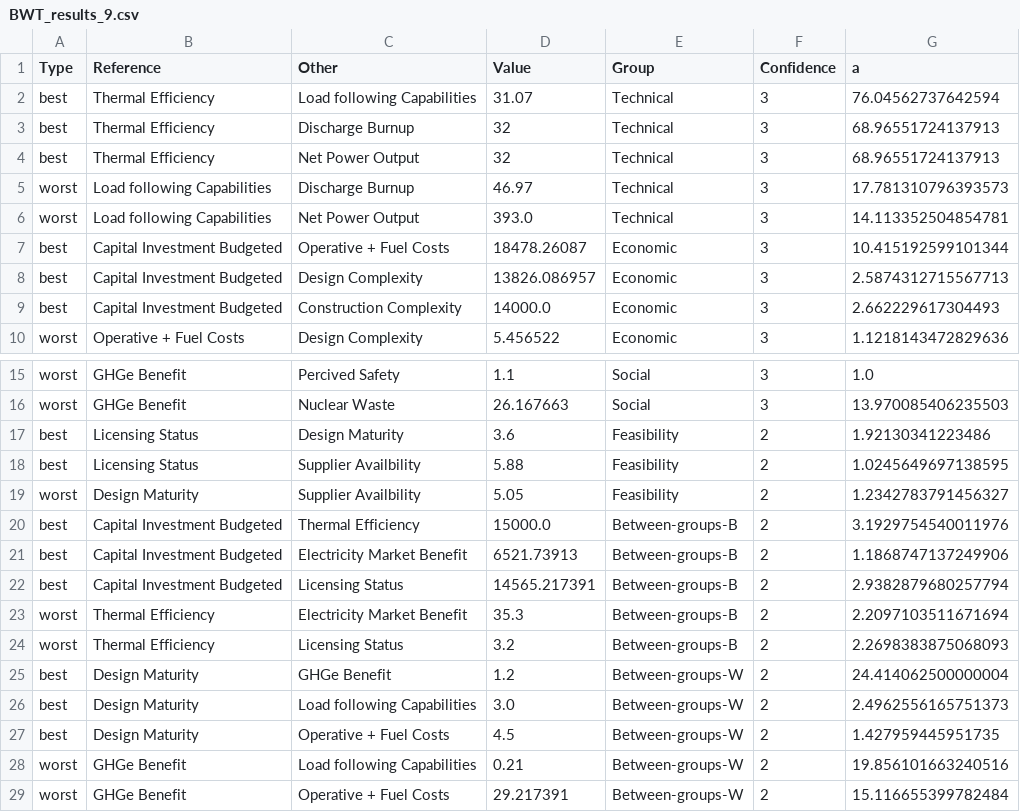
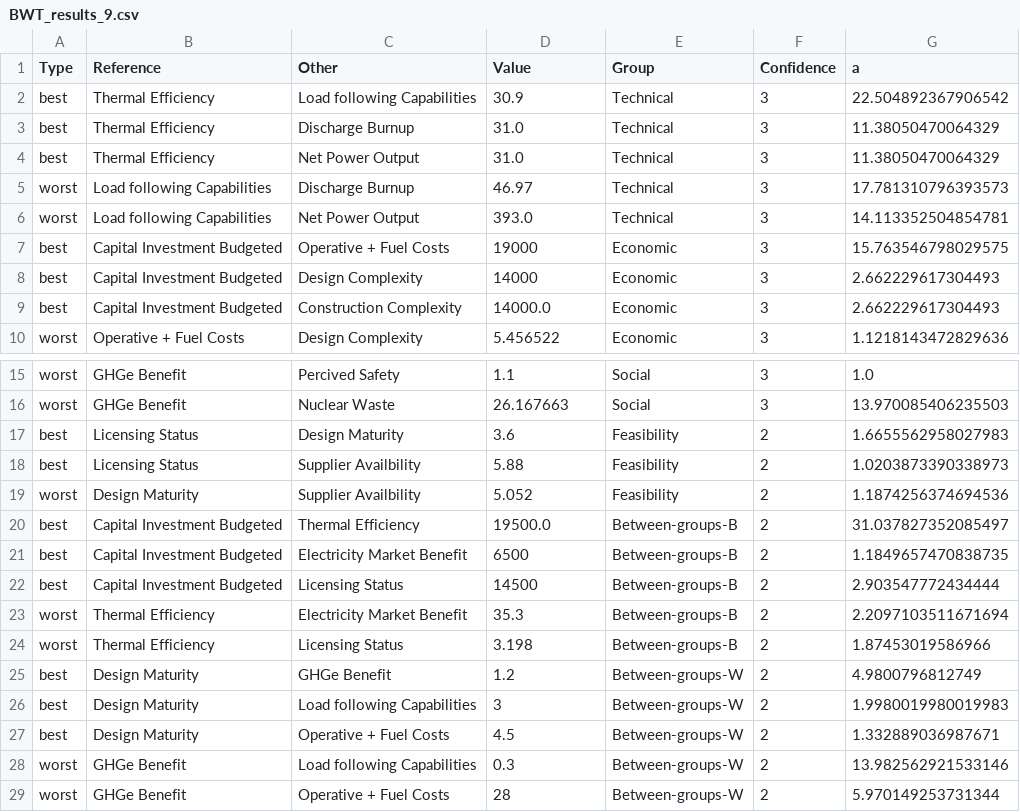
Before and after one commit to simo-pagliu/Master-Thesis, a CSV file: UP-MAVT/weight_spaces/BWT_results_9.csv, drawn as a sheet; only a part is shown, gaps mark what is left out.

Commit message:
Update BWT_results_9.csv

```diff
--- a/UP-MAVT/weight_spaces/BWT_results_9.csv
+++ b/UP-MAVT/weight_spaces/BWT_results_9.csv
@@ -1,9 +1,9 @@
 Type,Reference,Other,Value,Group,Confidence,a
-best,Thermal Efficiency,Load following Capabilities,31.07,Technical,3,76.04562737642594
-best,Thermal Efficiency,Discharge Burnup,32,Technical,3,68.96551724137913
-best,Thermal Efficiency,Net Power Output,32,Technical,3,68.96551724137913
+best,Thermal Efficiency,Load following Capabilities,30.9,Technical,3,22.504892367906542
+best,Thermal Efficiency,Discharge Burnup,31.0,Technical,3,11.38050470064329
+best,Thermal Efficiency,Net Power Output,31.0,Technical,3,11.38050470064329
 worst,Load following Capabilities,Discharge Burnup,46.97,Technical,3,17.781310796393573
 worst,Load following Capabilities,Net Power Output,393.0,Technical,3,14.113352504854781
-best,Capital Investment Budgeted,Operative + Fuel Costs,18478.26087,Economic,3,10.415192599101344
-best,Capital Investment Budgeted,Design Complexity,13826.086957,Economic,3,2.5874312715567713
+best,Capital Investment Budgeted,Operative + Fuel Costs,19000,Economic,3,15.763546798029575
+best,Capital Investment Budgeted,Design Complexity,14000,Economic,3,2.662229617304493
 best,Capital Investment Budgeted,Construction Complexity,14000.0,Economic,3,2.662229617304493
@@ -16,14 +16,14 @@ worst,GHGe Benefit,Percived Safety,1.1,Social,3,1.0
 worst,GHGe Benefit,Nuclear Waste,26.167663,Social,3,13.970085406235503
-best,Licensing Status,Design Maturity,3.6,Feasibility,2,1.92130341223486
-best,Licensing Status,Supplier Availbility,5.88,Feasibility,2,1.0245649697138595
-worst,Design Maturity,Supplier Availbility,5.05,Feasibility,2,1.2342783791456327
-best,Capital Investment Budgeted,Thermal Efficiency,15000.0,Between-groups-B,2,3.1929754540011976
-best,Capital Investment Budgeted,Electricity Market Benefit,6521.73913,Between-groups-B,2,1.1868747137249906
-best,Capital Investment Budgeted,Licensing Status,14565.217391,Between-groups-B,2,2.9382879680257794
+best,Licensing Status,Design Maturity,3.6,Feasibility,2,1.6655562958027983
+best,Licensing Status,Supplier Availbility,5.88,Feasibility,2,1.0203873390338973
+worst,Design Maturity,Supplier Availbility,5.052,Feasibility,2,1.1874256374694536
+best,Capital Investment Budgeted,Thermal Efficiency,19500.0,Between-groups-B,2,31.037827352085497
+best,Capital Investment Budgeted,Electricity Market Benefit,6500,Between-groups-B,2,1.1849657470838735
+best,Capital Investment Budgeted,Licensing Status,14500,Between-groups-B,2,2.903547772434444
 worst,Thermal Efficiency,Electricity Market Benefit,35.3,Between-groups-B,2,2.2097103511671694
-worst,Thermal Efficiency,Licensing Status,3.2,Between-groups-B,2,2.2698383875068093
-best,Design Maturity,GHGe Benefit,1.2,Between-groups-W,2,24.414062500000004
-best,Design Maturity,Load following Capabilities,3.0,Between-groups-W,2,2.4962556165751373
-best,Design Maturity,Operative + Fuel Costs,4.5,Between-groups-W,2,1.427959445951735
-worst,GHGe Benefit,Load following Capabilities,0.21,Between-groups-W,2,19.856101663240516
-worst,GHGe Benefit,Operative + Fuel Costs,29.217391,Between-groups-W,2,15.116655399782484
+worst,Thermal Efficiency,Licensing Status,3.198,Between-groups-B,2,1.87453019586966
+best,Design Maturity,GHGe Benefit,1.2,Between-groups-W,2,4.9800796812749
+best,Design Maturity,Load following Capabilities,3,Between-groups-W,2,1.9980019980019983
+best,Design Maturity,Operative + Fuel Costs,4.5,Between-groups-W,2,1.332889036987671
+worst,GHGe Benefit,Load following Capabilities,0.3,Between-groups-W,2,13.982562921533146
+worst,GHGe Benefit,Operative + Fuel Costs,28,Between-groups-W,2,5.970149253731344
```
